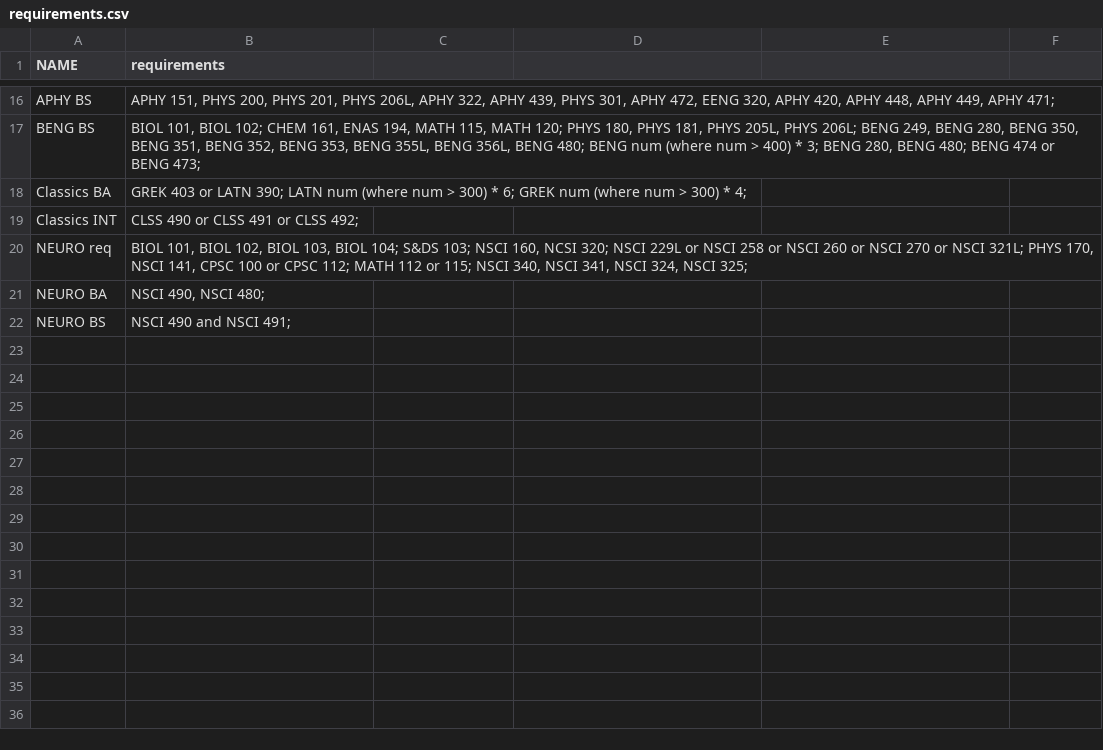
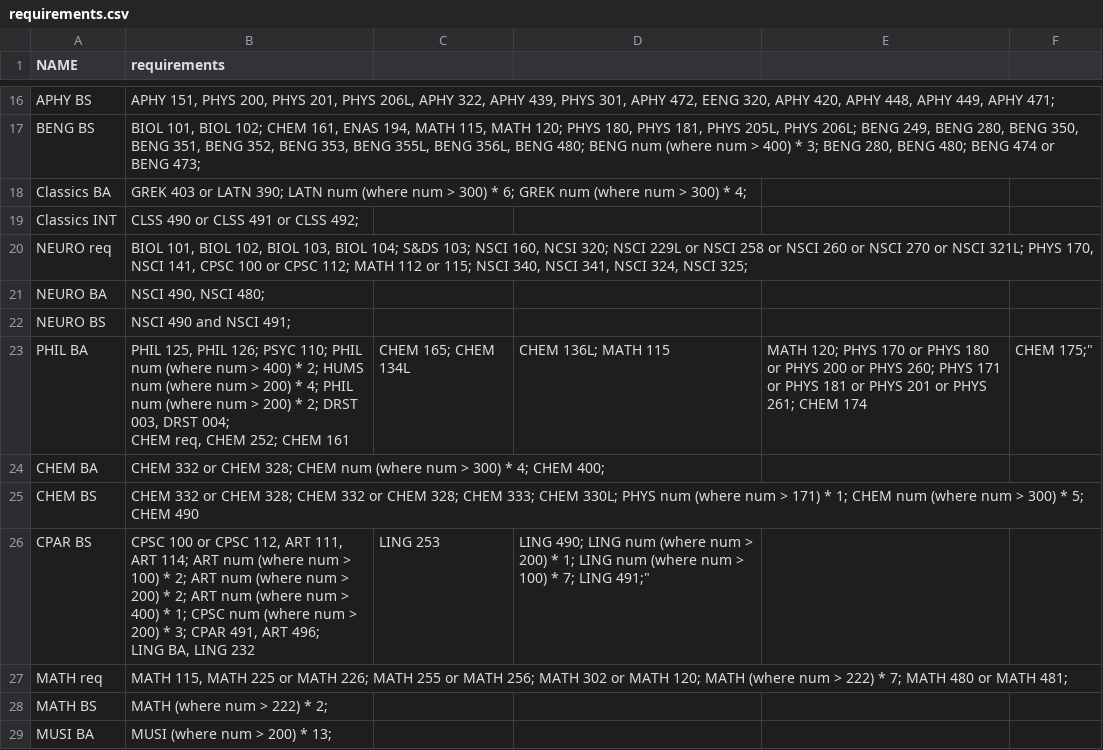
Before and after one commit to Wilfordabird/MajorMonkey, a CSV file: requirements.csv, drawn as a sheet; only a part is shown, gaps mark what is left out; ↵ is a line break in a cell; the diff names each change by its address in the sheet, - before the commit and + after, or states it on an @@ line.

Commit message:
Update requirements.csv

```diff
--- a/requirements.csv
+++ b/requirements.csv
+row 23: PHIL BA | PHIL 125, PHIL 126; PSYC 110; PHIL num (where num > 400) * 2; HUMS num (where num > 200) * 4; PHIL num (where num > 200) * 2; DRST 003, DRST 004; ↵ CHEM req, CHEM 252; CHEM 161 | CHEM 165; CHEM 134L | CHEM 136L; MATH 115 | MATH 120; PHYS 170 or PHYS 180 or PHYS 200 or PHYS 260; PHYS 171 or PHYS 181 or PHYS 201 or PHYS 261; CHEM 174 | CHEM 175;"
+row 24: CHEM BA | CHEM 332 or CHEM 328; CHEM num (where num > 300) * 4; CHEM 400;
+row 25: CHEM BS | CHEM 332 or CHEM 328; CHEM 332 or CHEM 328; CHEM 333; CHEM 330L; PHYS num (where num > 171) * 1; CHEM num (where num > 300) * 5; CHEM 490
+row 26: CPAR BS | CPSC 100 or CPSC 112, ART 111, ART 114; ART num (where num > 100) * 2; ART num (where num > 200) * 2; ART num (where num > 400) * 1; CPSC num (where num > 200) * 3; CPAR 491, ART 496; ↵ LING BA, LING 232 | LING 253 | LING 490; LING num (where num > 200) * 1; LING num (where num > 100) * 7; LING 491;"
+row 27: MATH req | MATH 115, MATH 225 or MATH 226; MATH 255 or MATH 256; MATH 302 or MATH 120; MATH (where num > 222) * 7; MATH 480 or MATH 481;
+row 28: MATH BS | MATH (where num > 222) * 2;
+row 29: MUSI BA | MUSI (where num > 200) * 13;
```
